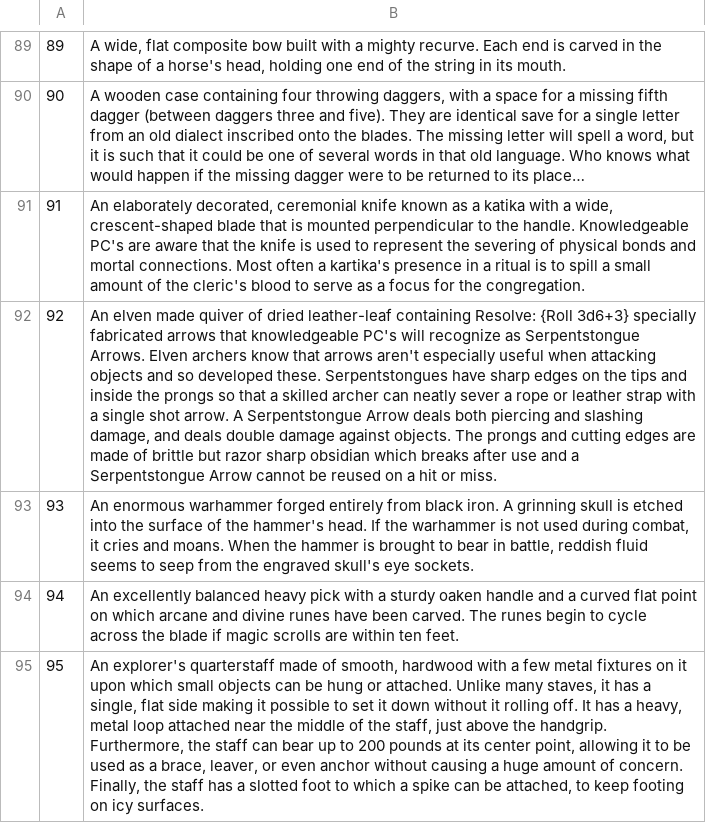
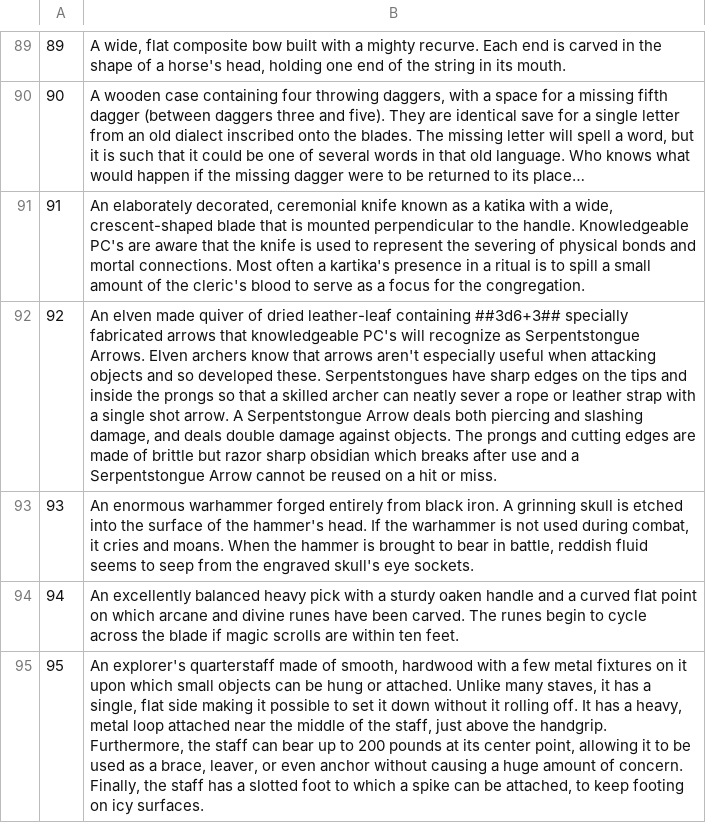
Before and after one commit to Celebane/TreasureTables, a CSV file: Tables/UniqueWeapons13.csv, drawn as a sheet; only a part is shown, gaps mark what is left out; the diff covers the shown part only; the diff names each change by its address in the sheet, - before the commit and + after, or states it on an @@ line.

```diff
--- a/Tables/UniqueWeapons13.csv
+++ b/Tables/UniqueWeapons13.csv
-B92: …leather-leaf containing Resolve: {Roll 3d6+3} specially fabricated…
+B92: …leather-leaf containing ##3d6+3## specially fabricated…
```
Also changed, not shown: 8 edited cells elsewhere in this file, Tables/MinorMagicItems6.csv, Tables/UniqueWeapons14.csv, 32 other files.
